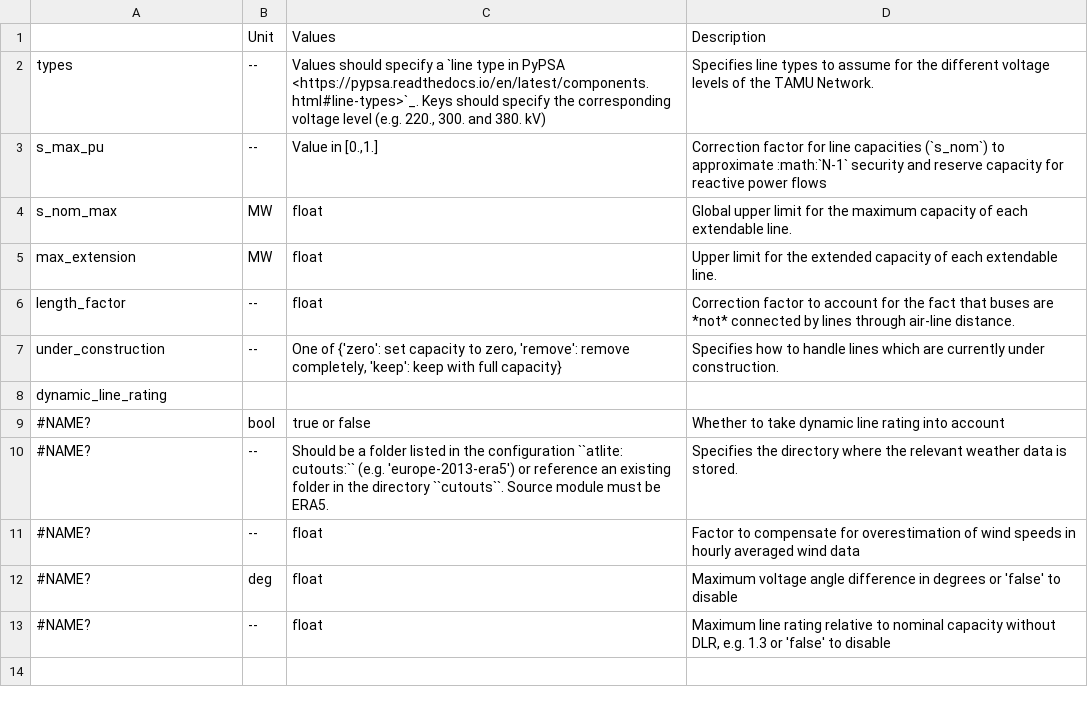
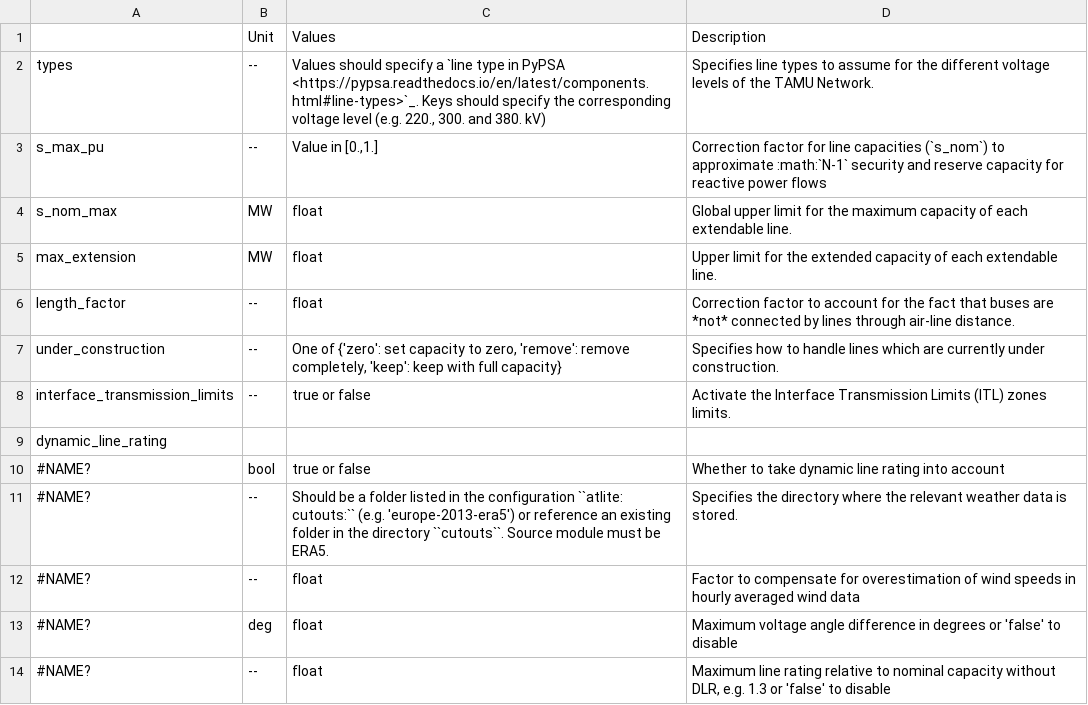
Before and after one commit to PyPSA/pypsa-usa, a CSV file: docs/source/configtables/lines.csv, drawn as a sheet.

```diff
--- a/docs/source/configtables/lines.csv
+++ b/docs/source/configtables/lines.csv
@@ -7,2 +7,3 @@ length_factor,--,float,Correction factor to account for the fact that buses are
 under_construction,--,"One of {'zero': set capacity to zero, 'remove': remove completely, 'keep': keep with full capacity}",Specifies how to handle lines which are currently under construction.
+interface_transmission_limits, --, true or false, Activate the Interface Transmission Limits (ITL) zones limits.
 dynamic_line_rating,,,
```
Also changed, not shown: docs/source/configtables/clustering.csv, 8 other files.
